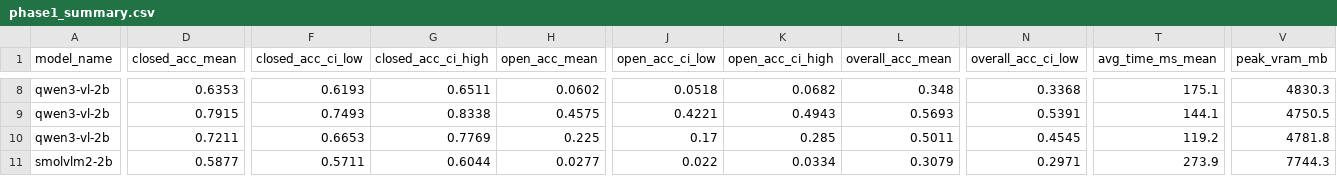
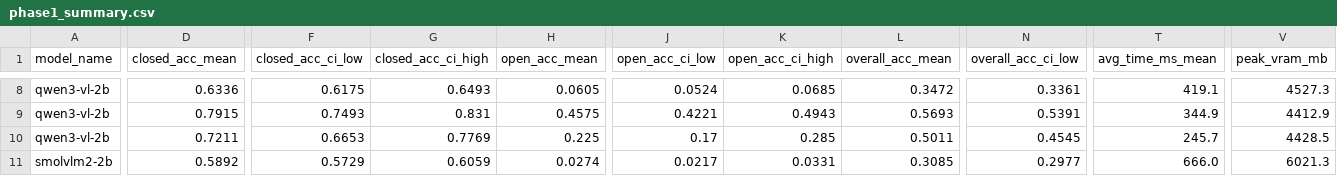
Before and after one commit to taewook486/Masters_degree, a CSV file: results/phase1_baseline_rescored/phase1_summary.csv, drawn as a sheet; only a part is shown, gaps mark what is left out; the diff covers the shown part only; the diff names each change by its address in the sheet, - before the commit and + after, or states it on an @@ line.

```diff
--- a/results/phase1_baseline_rescored/phase1_summary.csv
+++ b/results/phase1_baseline_rescored/phase1_summary.csv
-D8 (closed_acc_mean): 0.6353
+D8 (closed_acc_mean): 0.6336
-F8 (closed_acc_ci_low): 0.6193
+F8 (closed_acc_ci_low): 0.6175
-G8 (closed_acc_ci_high): 0.6511
+G8 (closed_acc_ci_high): 0.6493
-H8 (open_acc_mean): 0.0602
+H8 (open_acc_mean): 0.0605
-J8 (open_acc_ci_low): 0.0518
+J8 (open_acc_ci_low): 0.0524
-K8 (open_acc_ci_high): 0.0682
+K8 (open_acc_ci_high): 0.0685
-L8 (overall_acc_mean): 0.348
+L8 (overall_acc_mean): 0.3472
-N8 (overall_acc_ci_low): 0.3368
+N8 (overall_acc_ci_low): 0.3361
-T8 (avg_time_ms_mean): 175.1
+T8 (avg_time_ms_mean): 419.1
-V8 (peak_vram_mb): 4830.3
+V8 (peak_vram_mb): 4527.3
-G9 (closed_acc_ci_high): 0.8338
+G9 (closed_acc_ci_high): 0.831
-T9 (avg_time_ms_mean): 144.1
+T9 (avg_time_ms_mean): 344.9
-V9 (peak_vram_mb): 4750.5
+V9 (peak_vram_mb): 4412.9
-T10 (avg_time_ms_mean): 119.2
+T10 (avg_time_ms_mean): 245.7
-V10 (peak_vram_mb): 4781.8
+V10 (peak_vram_mb): 4428.5
-D11 (closed_acc_mean): 0.5877
+D11 (closed_acc_mean): 0.5892
-F11 (closed_acc_ci_low): 0.5711
+F11 (closed_acc_ci_low): 0.5729
-G11 (closed_acc_ci_high): 0.6044
+G11 (closed_acc_ci_high): 0.6059
-H11 (open_acc_mean): 0.0277
+H11 (open_acc_mean): 0.0274
-J11 (open_acc_ci_low): 0.022
+J11 (open_acc_ci_low): 0.0217
-K11 (open_acc_ci_high): 0.0334
+K11 (open_acc_ci_high): 0.0331
-L11 (overall_acc_mean): 0.3079
+L11 (overall_acc_mean): 0.3085
-N11 (overall_acc_ci_low): 0.2971
+N11 (overall_acc_ci_low): 0.2977
-T11 (avg_time_ms_mean): 273.9
+T11 (avg_time_ms_mean): 666.0
-V11 (peak_vram_mb): 7744.3
+V11 (peak_vram_mb): 6021.3
```
Also changed, not shown: 81 edited cells elsewhere in this file, 12 other files.
